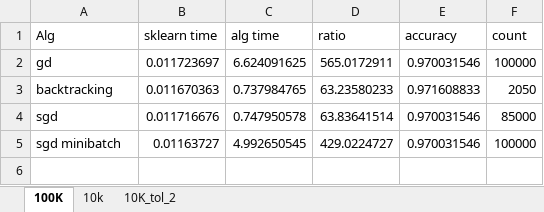
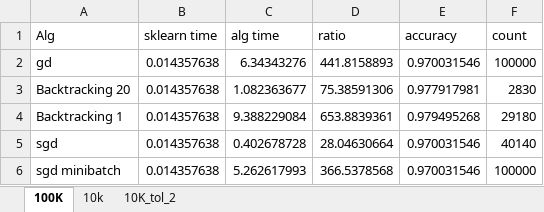
Before and after one commit to batman0911/logistic_regression, an Excel workbook: benchmark_graph.xlsx, sheet 100K, drawn as a sheet; values as stored, in another font and other column widths than the file's, no borders; charts and pictures not drawn; removed rows and columns are numbered as before the commit, all else as after; the diff names each change by its address in the sheet, - before the commit and + after, or states it on an @@ line.

```diff
--- a/benchmark_graph.xlsx (sheet 100K)
+++ b/benchmark_graph.xlsx (sheet 100K)
-B2 (sklearn time): 0.011723697
+B2 (sklearn time): 0.014357638
-C2 (alg time): 6.624091625
+C2 (alg time): 6.34343276
-D2 (ratio): 565.0172911
+D2 (ratio): 441.8158893
-row 3: backtracking | 0.011670363 | 0.737984765 | 63.23580233 | 0.971608833 | 2050
+row 3: Backtracking 20 | 0.014357638 | 1.082363677 | 75.38591306 | 0.977917981 | 2830
+row 4: Backtracking 1 | 0.014357638 | 9.388229084 | 653.8839361 | 0.979495268 | 29180
-B5 (sklearn time): 0.011716676
+B5 (sklearn time): 0.014357638
-C5 (alg time): 0.747950578
+C5 (alg time): 0.402678728
-D5 (ratio): 63.83641514
+D5 (ratio): 28.04630664
-F5 (count): 85000
+F5 (count): 40140
-B6 (sklearn time): 0.01163727
+B6 (sklearn time): 0.014357638
-C6 (alg time): 4.992650545
+C6 (alg time): 5.262617993
-D6 (ratio): 429.0224727
+D6 (ratio): 366.5378568
```
Also changed, not shown: sheet 10K_tol_2, sheet 10k, charts or pictures, 14 other files.
